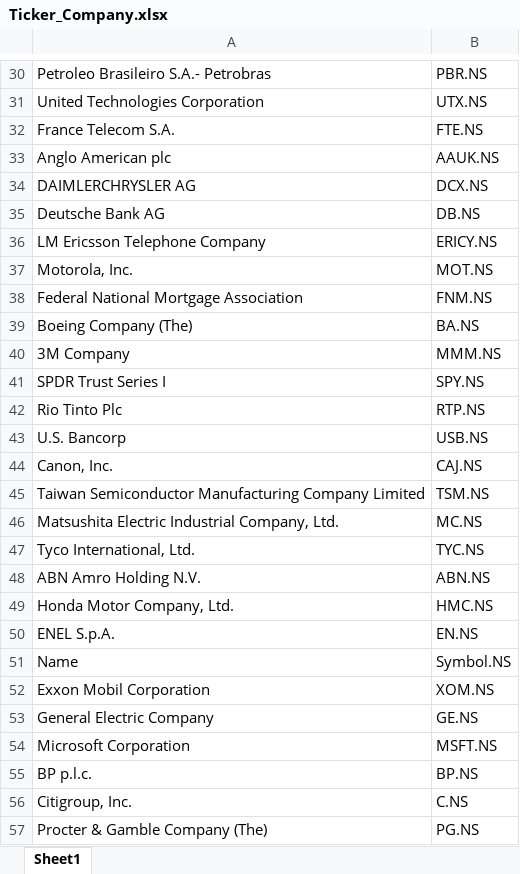
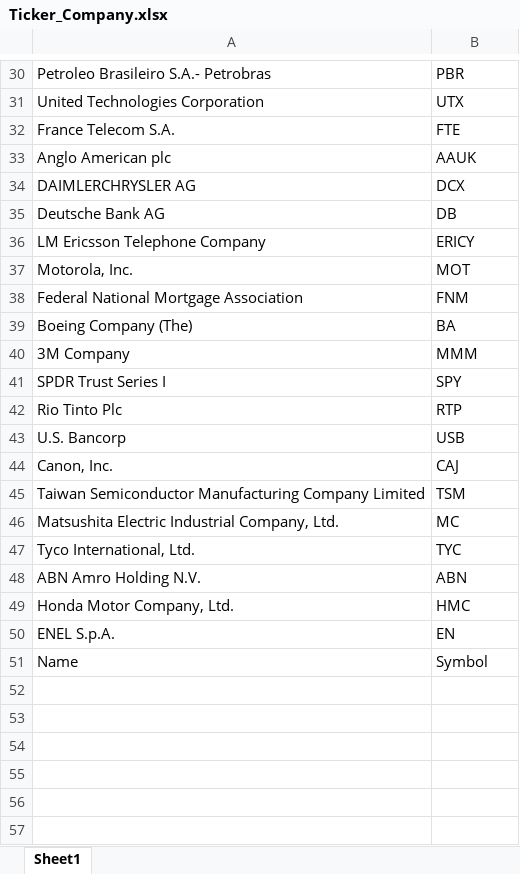
Before and after one commit to tushrahuja/ExpenseTrade, an Excel workbook: FinanceTracker/Ticker_Company.xlsx, sheet Sheet1, drawn as a sheet; only a part is shown, gaps mark what is left out; values as stored, in another font and other column widths than the file's, no borders; the diff covers the shown part only; the diff names each change by its address in the sheet, - before the commit and + after, or states it on an @@ line.

```diff
--- a/FinanceTracker/Ticker_Company.xlsx (sheet Sheet1)
+++ b/FinanceTracker/Ticker_Company.xlsx (sheet Sheet1)
-B30: PBR.NS
+B30: PBR
-B31: UTX.NS
+B31: UTX
-B32: FTE.NS
+B32: FTE
-B33: AAUK.NS
+B33: AAUK
-B34: DCX.NS
+B34: DCX
-B35: DB.NS
+B35: DB
-B36: ERICY.NS
+B36: ERICY
-B37: MOT.NS
+B37: MOT
-B38: FNM.NS
+B38: FNM
-B39: BA.NS
+B39: BA
-B40: MMM.NS
+B40: MMM
-B41: SPY.NS
+B41: SPY
-B42: RTP.NS
+B42: RTP
-B43: USB.NS
+B43: USB
-B44: CAJ.NS
+B44: CAJ
-B45: TSM.NS
+B45: TSM
-B46: MC.NS
+B46: MC
-B47: TYC.NS
+B47: TYC
-B48: ABN.NS
+B48: ABN
-B49: HMC.NS
+B49: HMC
-B50: EN.NS
+B50: EN
-B51: Symbol.NS
+B51: Symbol
-row 52: Exxon Mobil Corporation | XOM.NS
-row 53: General Electric Company | GE.NS
-row 54: Microsoft Corporation | MSFT.NS
-row 55: BP p.l.c. | BP.NS
-row 56: Citigroup, Inc. | C.NS
-row 57: Procter & Gamble Company (The) | PG.NS
```
Also changed, not shown: 44 removed rows and 27 edited cells elsewhere in this sheet, 5 other files.
